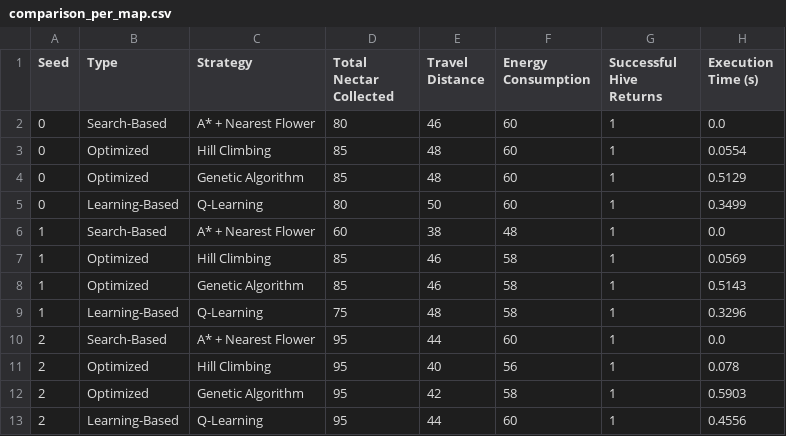
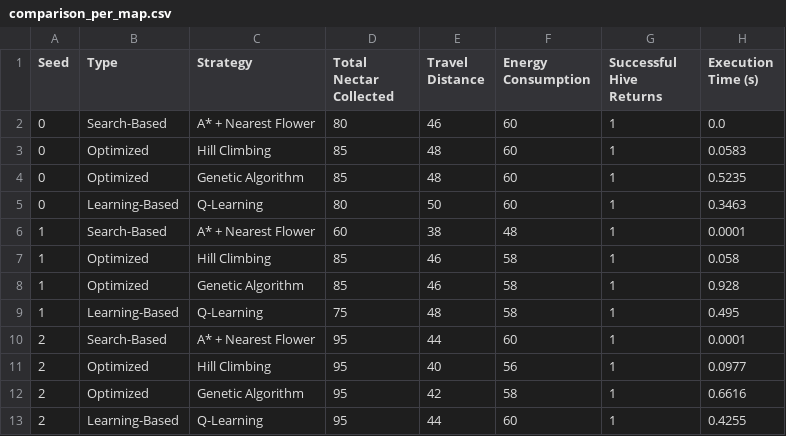
Before and after one commit to Ganat1337/-AI-Bee-Pollination-Agent-, a CSV file: results/comparison_per_map.csv, drawn as a sheet.

Commit message:
Update comparison results with corrected execution times for optimization strategies

```diff
--- a/results/comparison_per_map.csv
+++ b/results/comparison_per_map.csv
@@ -2,12 +2,12 @@ Seed,Type,Strategy,Total Nectar Collected,Travel Distance,Energy Consumption,Suc
 0,Search-Based,A* + Nearest Flower,80,46,60,1,0.0
-0,Optimized,Hill Climbing,85,48,60,1,0.0554
-0,Optimized,Genetic Algorithm,85,48,60,1,0.5129
-0,Learning-Based,Q-Learning,80,50,60,1,0.3499
-1,Search-Based,A* + Nearest Flower,60,38,48,1,0.0
-1,Optimized,Hill Climbing,85,46,58,1,0.0569
-1,Optimized,Genetic Algorithm,85,46,58,1,0.5143
-1,Learning-Based,Q-Learning,75,48,58,1,0.3296
-2,Search-Based,A* + Nearest Flower,95,44,60,1,0.0
-2,Optimized,Hill Climbing,95,40,56,1,0.078
-2,Optimized,Genetic Algorithm,95,42,58,1,0.5903
-2,Learning-Based,Q-Learning,95,44,60,1,0.4556
+0,Optimized,Hill Climbing,85,48,60,1,0.0583
+0,Optimized,Genetic Algorithm,85,48,60,1,0.5235
+0,Learning-Based,Q-Learning,80,50,60,1,0.3463
+1,Search-Based,A* + Nearest Flower,60,38,48,1,0.0001
+1,Optimized,Hill Climbing,85,46,58,1,0.058
+1,Optimized,Genetic Algorithm,85,46,58,1,0.928
+1,Learning-Based,Q-Learning,75,48,58,1,0.495
+2,Search-Based,A* + Nearest Flower,95,44,60,1,0.0001
+2,Optimized,Hill Climbing,95,40,56,1,0.0977
+2,Optimized,Genetic Algorithm,95,42,58,1,0.6616
+2,Learning-Based,Q-Learning,95,44,60,1,0.4255
```
Also changed, not shown: results/comparison_summary.csv.
